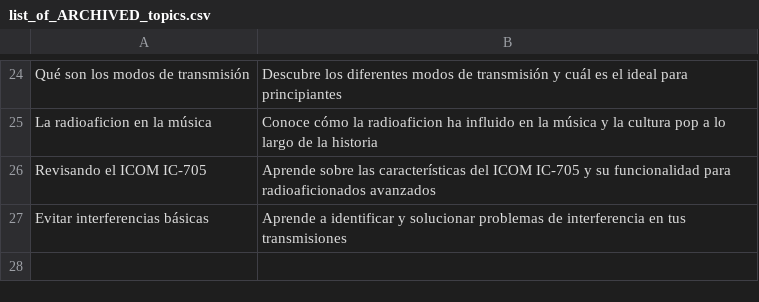
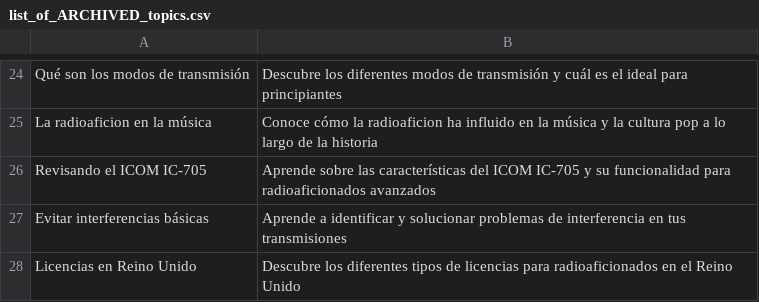
Before and after one commit to agigante80/OndaHertz_es, a CSV file: AI_content/list_of_ARCHIVED_topics.csv, drawn as a sheet; only a part is shown, gaps mark what is left out.

```diff
--- a/AI_content/list_of_ARCHIVED_topics.csv
+++ b/AI_content/list_of_ARCHIVED_topics.csv
@@ -27 +27,2 @@ Revisando el ICOM IC-705, Aprende sobre las características del ICOM IC-705 y s
 Evitar interferencias básicas, Aprende a identificar y solucionar problemas de interferencia en tus transmisiones
+Licencias en Reino Unido, Descubre los diferentes tipos de licencias para radioaficionados en el Reino Unido
```
Also changed, not shown: AI_content/list_of_NEW_topics.csv, 3 other files.
